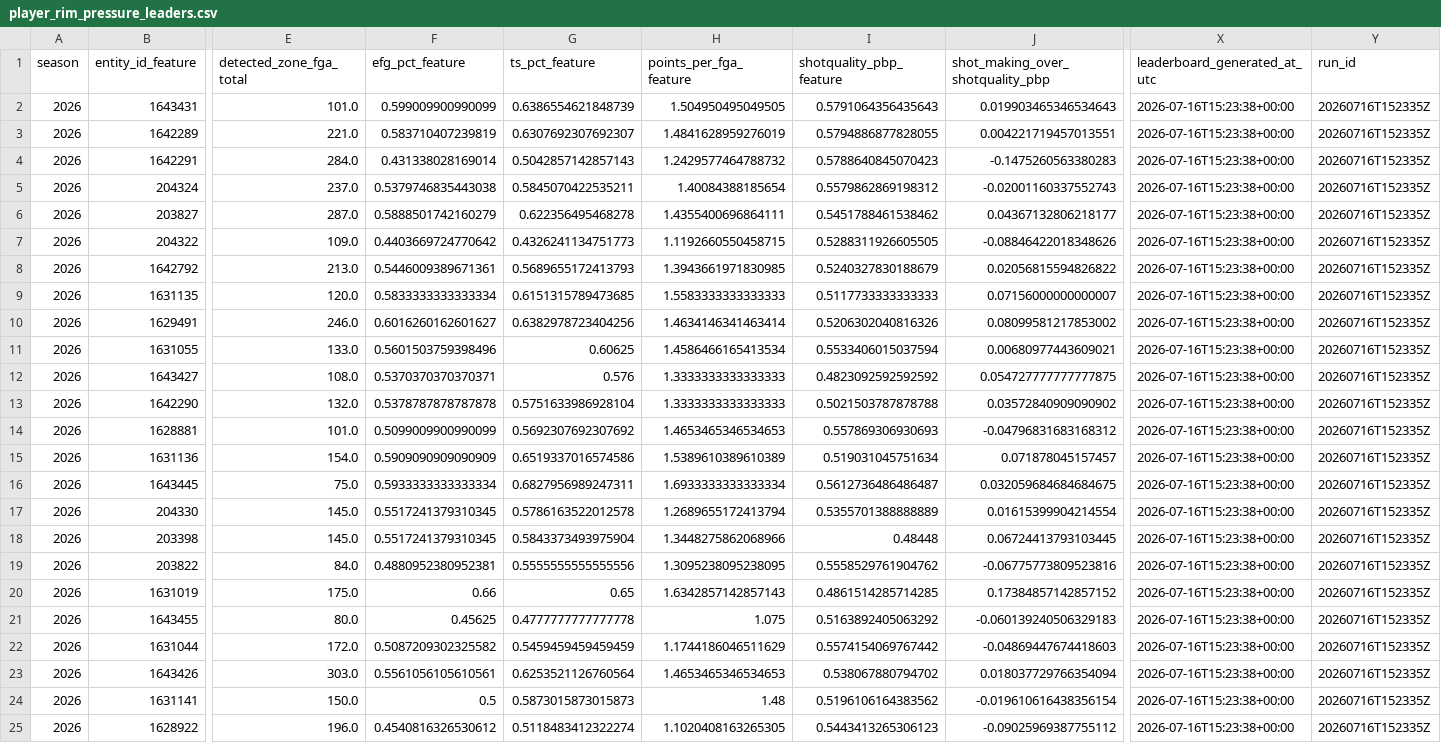
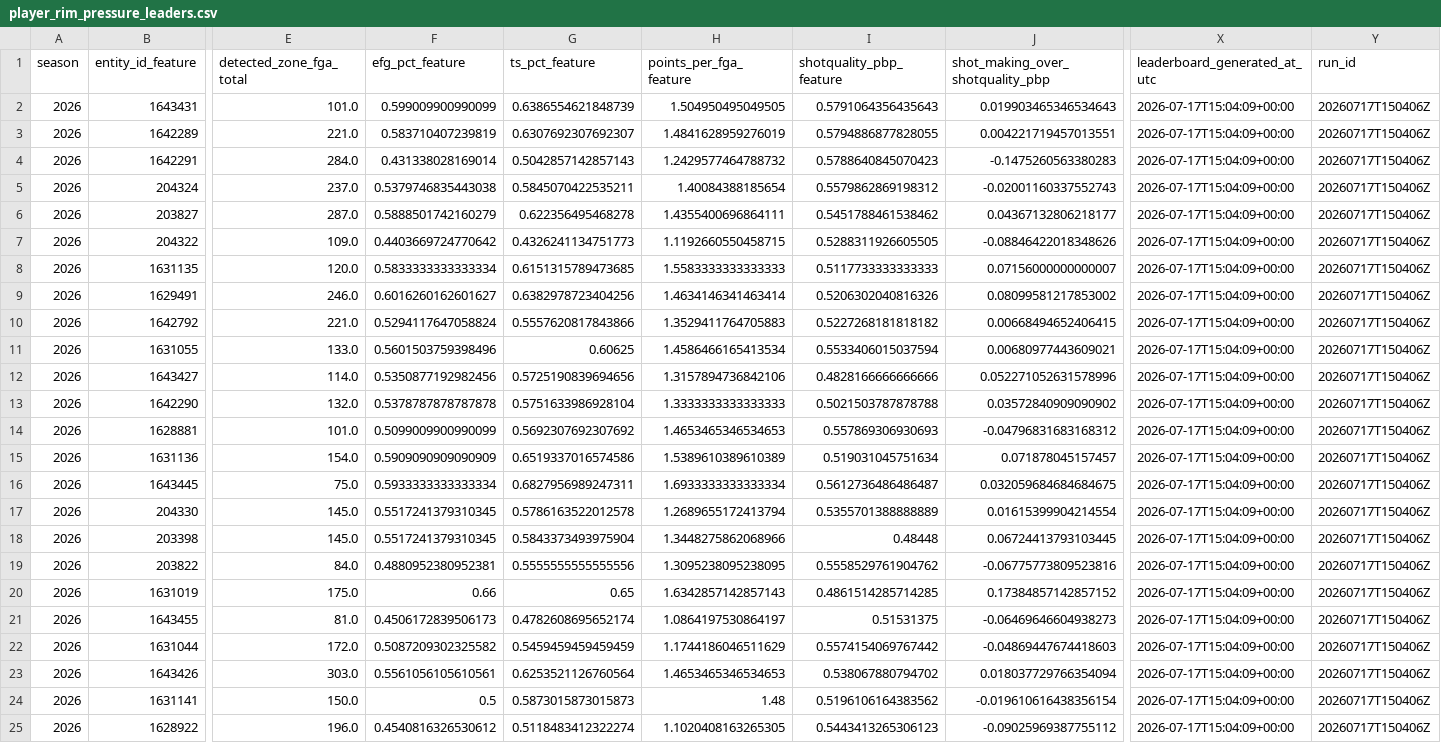
Before and after one commit to kbsmd-sportsmusicdata/wnba-pbpstats-2026-pipeline, a CSV file: data/pbpstats_wnba_2026/features_latest/2026/leaderboards/player_rim_pressure_leaders.csv, drawn as a sheet; only a part is shown, gaps mark what is left out; removed rows and columns are numbered as before the commit, all else as after; rows hold the shown columns only; the diff covers the shown part only; the diff names each change by its address in the sheet, - before the commit and + after, or states it on an @@ line.

```diff
--- a/data/pbpstats_wnba_2026/features_latest/2026/leaderboards/player_rim_pressure_leaders.csv
+++ b/data/pbpstats_wnba_2026/features_latest/2026/leaderboards/player_rim_pressure_leaders.csv
-X2:X7 (leaderboard_generated_at_utc): 2026-07-16T15:23:38+00:00
+X2:X7 (leaderboard_generated_at_utc): 2026-07-17T15:04:09+00:00
-Y2:Y7 (run_id): 20260716T152335Z
+Y2:Y7 (run_id): 20260717T150406Z
-row 8: 2026 | 1642792 | 213.0 | 0.5446009389671361 | 0.5689655172413793 | 1.3943661971830985 | 0.5240327830188679 | 0.02056815594826822 | 2026-07-16T15:23:38+00:00 | 20260716T152335Z
-X8:X9 (leaderboard_generated_at_utc): 2026-07-16T15:23:38+00:00
+X8:X9 (leaderboard_generated_at_utc): 2026-07-17T15:04:09+00:00
-Y8:Y9 (run_id): 20260716T152335Z
+Y8:Y9 (run_id): 20260717T150406Z
+row 10: 2026 | 1642792 | 221.0 | 0.5294117647058824 | 0.5557620817843866 | 1.3529411764705883 | 0.5227268181818182 | 0.00668494652406415 | 2026-07-17T15:04:09+00:00 | 20260717T150406Z
-X11:X25 (leaderboard_generated_at_utc): 2026-07-16T15:23:38+00:00
+X11:X25 (leaderboard_generated_at_utc): 2026-07-17T15:04:09+00:00
-Y11:Y25 (run_id): 20260716T152335Z
+Y11:Y25 (run_id): 20260717T150406Z
-E12 (detected_zone_fga_total): 108.0
+E12 (detected_zone_fga_total): 114.0
-F12 (efg_pct_feature): 0.5370370370370371
+F12 (efg_pct_feature): 0.5350877192982456
-G12 (ts_pct_feature): 0.576
+G12 (ts_pct_feature): 0.5725190839694656
-H12 (points_per_fga_feature): 1.3333333333333333
+H12 (points_per_fga_feature): 1.3157894736842106
-I12 (shotquality_pbp_feature): 0.4823092592592592
+I12 (shotquality_pbp_feature): 0.4828166666666666
-J12 (shot_making_over_shotquality_pbp): 0.054727777777777875
+J12 (shot_making_over_shotquality_pbp): 0.052271052631578996
-E21 (detected_zone_fga_total): 80.0
+E21 (detected_zone_fga_total): 81.0
-F21 (efg_pct_feature): 0.45625
+F21 (efg_pct_feature): 0.4506172839506173
-G21 (ts_pct_feature): 0.4777777777777778
+G21 (ts_pct_feature): 0.4782608695652174
-H21 (points_per_fga_feature): 1.075
+H21 (points_per_fga_feature): 1.0864197530864197
-I21 (shotquality_pbp_feature): 0.5163892405063292
+I21 (shotquality_pbp_feature): 0.51531375
-J21 (shot_making_over_shotquality_pbp): -0.060139240506329183
+J21 (shot_making_over_shotquality_pbp): -0.06469646604938273
```
Also changed, not shown: 32 edited cells elsewhere in this file, data/pbpstats_wnba_2026/clean_latest/2026/player_totals_clean_latest.csv, data/pbpstats_wnba_2026/features_latest/2026/leaderboards/player_efficiency_leaders.csv, 38 other files.
